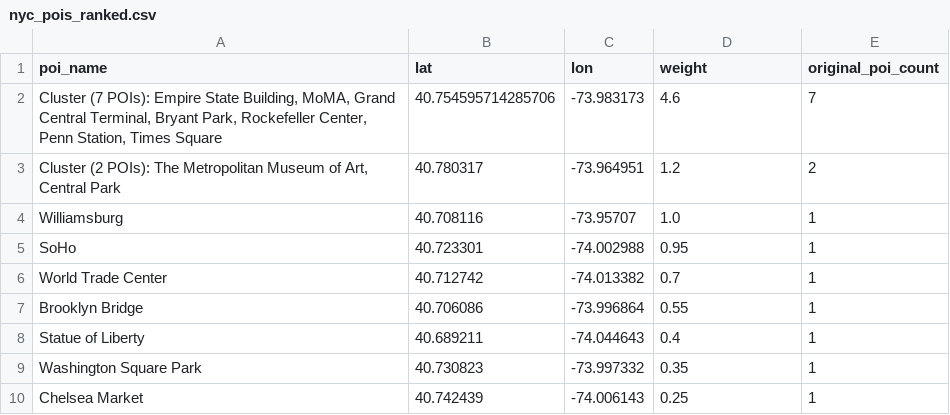
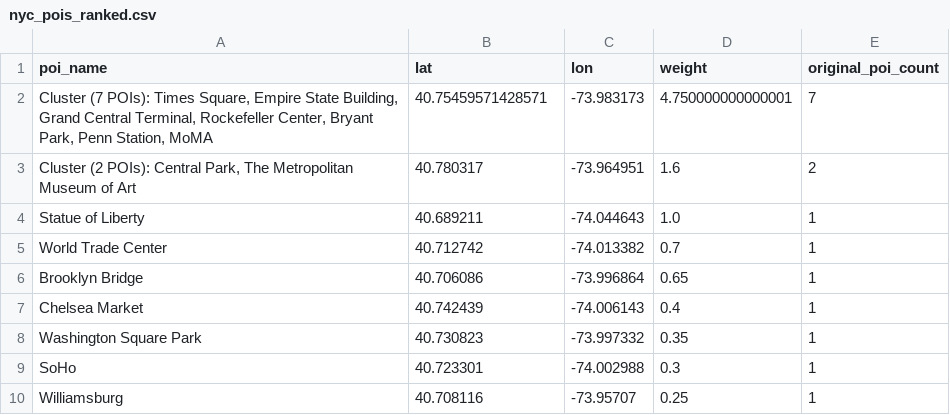
Before and after one commit to Chief7667/HotelTransitRank, a CSV file: output_v3/nyc_pois_ranked.csv, drawn as a sheet.

```diff
--- a/output_v3/nyc_pois_ranked.csv
+++ b/output_v3/nyc_pois_ranked.csv
@@ -1,10 +1,10 @@
 poi_name,lat,lon,weight,original_poi_count
-"Cluster (7 POIs): Empire State Building, MoMA, Grand Central Terminal, Bryant Park, Rockefeller Center, Penn Station, Times Square",40.754595714285706,-73.983173,4.6,7
-"Cluster (2 POIs): The Metropolitan Museum of Art, Central Park",40.780317,-73.964951,1.2,2
-Williamsburg,40.708116,-73.95707,1.0,1
-SoHo,40.723301,-74.002988,0.95,1
+"Cluster (7 POIs): Times Square, Empire State Building, Grand Central Terminal, Rockefeller Center, Bryant Park, Penn Station, MoMA",40.75459571428571,-73.983173,4.750000000000001,7
+"Cluster (2 POIs): Central Park, The Metropolitan Museum of Art",40.780317,-73.964951,1.6,2
+Statue of Liberty,40.689211,-74.044643,1.0,1
 World Trade Center,40.712742,-74.013382,0.7,1
-Brooklyn Bridge,40.706086,-73.996864,0.55,1
-Statue of Liberty,40.689211,-74.044643,0.4,1
+Brooklyn Bridge,40.706086,-73.996864,0.65,1
+Chelsea Market,40.742439,-74.006143,0.4,1
 Washington Square Park,40.730823,-73.997332,0.35,1
-Chelsea Market,40.742439,-74.006143,0.25,1
+SoHo,40.723301,-74.002988,0.3,1
+Williamsburg,40.708116,-73.95707,0.25,1
```
Also changed, not shown: output_v3/hotel_access_scores.csv, output_v3/hotel_to_poi_details.csv, 10 other files.
